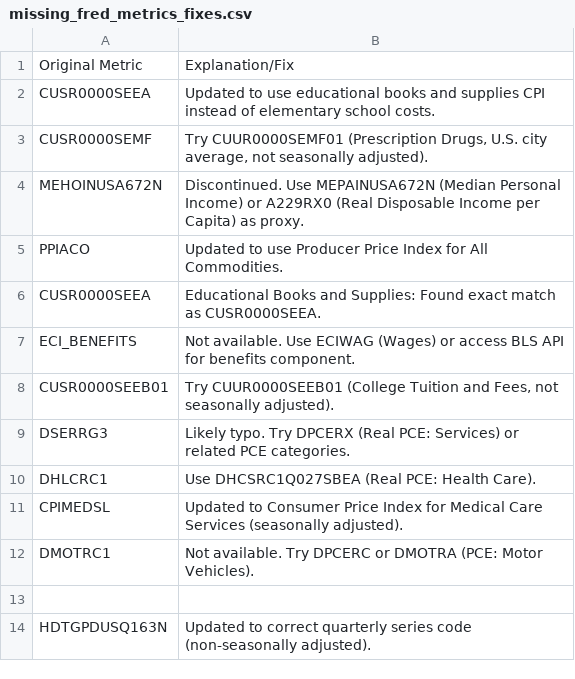
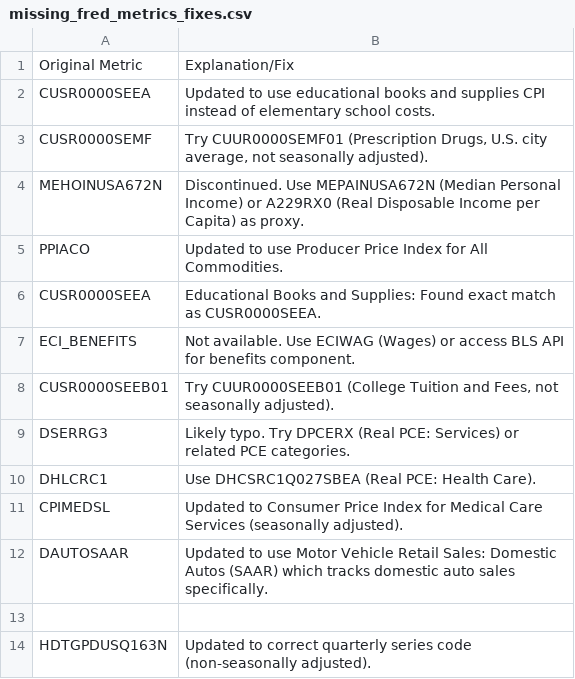
Before and after one commit to rao2p0/howsmyeconomy, a CSV file: missing_fred_metrics_fixes.csv, drawn as a sheet.

Commit message:
Replace DMOTRC1 with DAUTOSAAR for domestic auto sales tracking - Updated schema.json: Changed to DAUTOSAAR with proper description for domestic auto sales including U.S./Canada/Mexico assembly - Updated questions.ts: Replaced metric in car-cost question - Updated mockFredData.ts: Added DAUTOSAAR mock data with realistic domestic auto sales values - Updated scoreCalculator.ts: Changed scoring logic - higher sales now = Yay (economic confidence) - Updated mood_score_system.md: Fixed scoring direction for auto sales - Updated CSV tracking file: Documented the DAUTOSAAR replacement - DAUTOSAAR tracks domestic auto sales specifically vs total motor vehicle retail sales

```diff
--- a/missing_fred_metrics_fixes.csv
+++ b/missing_fred_metrics_fixes.csv
@@ -11,3 +11,3 @@ DHLCRC1,Use DHCSRC1Q027SBEA (Real PCE: Health Care).
 CPIMEDSL,"Updated to Consumer Price Index for Medical Care Services (seasonally adjusted)."
-DMOTRC1,Not available. Try DPCERC or DMOTRA (PCE: Motor Vehicles).
+DAUTOSAAR,Updated to use Motor Vehicle Retail Sales: Domestic Autos (SAAR) which tracks domestic auto sales specifically.
 
```
Also changed, not shown: 5 other files.
